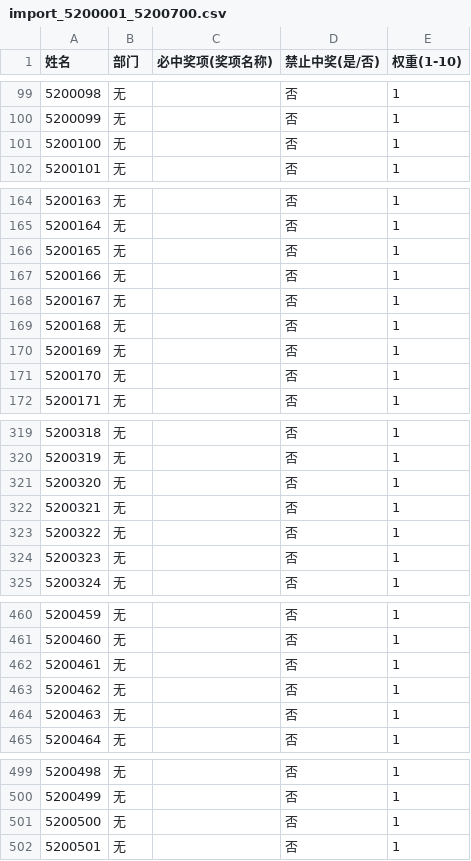
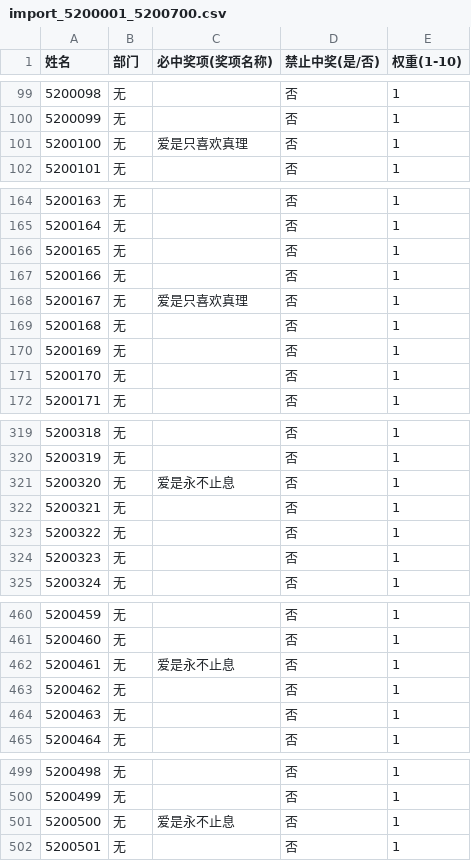
Before and after one commit to bleemyoung/choujiang, a CSV file: import_5200001_5200700.csv, drawn as a sheet; only a part is shown, gaps mark what is left out; the diff covers the shown part only.

```diff
--- a/import_5200001_5200700.csv
+++ b/import_5200001_5200700.csv
@@ -100,3 +100,3 @@
 5200099,无,,否,1
-5200100,无,,否,1
+5200100,无,爱是只喜欢真理,否,1
 5200101,无,,否,1
@@ -167,3 +167,3 @@
 5200166,无,,否,1
-5200167,无,,否,1
+5200167,无,爱是只喜欢真理,否,1
 5200168,无,,否,1
@@ -320,3 +320,3 @@
 5200319,无,,否,1
-5200320,无,,否,1
+5200320,无,爱是永不止息,否,1
 5200321,无,,否,1
@@ -461,3 +461,3 @@
 5200460,无,,否,1
-5200461,无,,否,1
+5200461,无,爱是永不止息,否,1
 5200462,无,,否,1
@@ -500,3 +500,3 @@
 5200499,无,,否,1
-5200500,无,,否,1
+5200500,无,爱是永不止息,否,1
 5200501,无,,否,1
```
Also changed, not shown: 11 edited cells elsewhere in this file, 2 other files.
